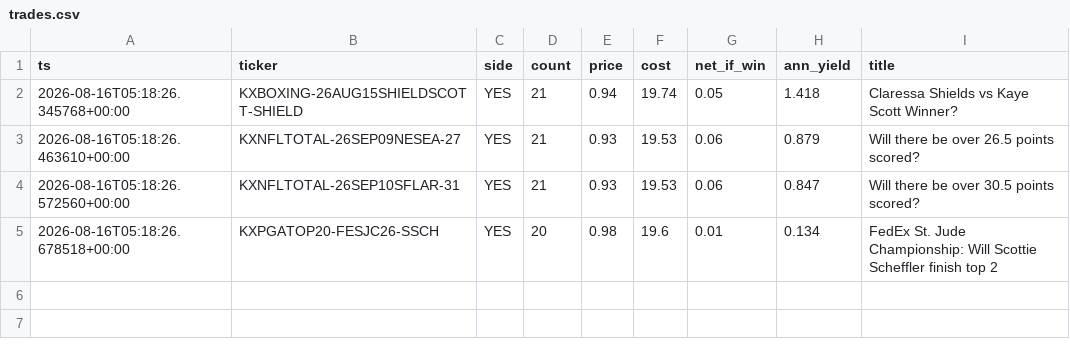
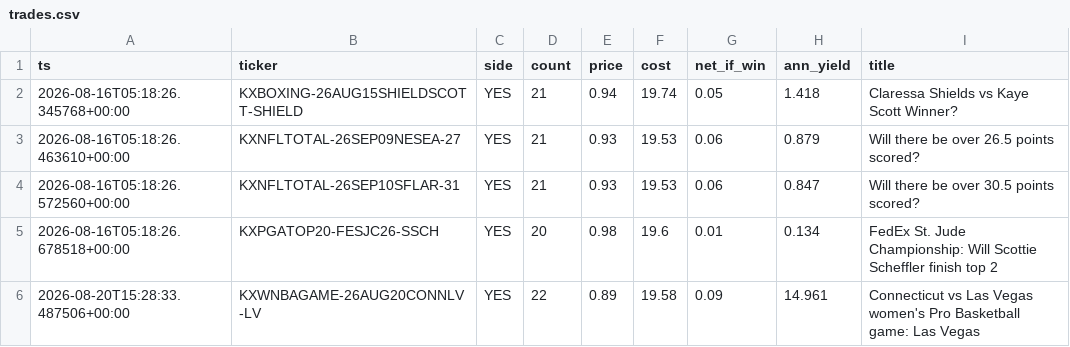
Before and after one commit to alexknightstudio/trading-engine, a CSV file: kalshi/trades.csv, drawn as a sheet.

```diff
--- a/kalshi/trades.csv
+++ b/kalshi/trades.csv
@@ -5 +5,2 @@ ts,ticker,side,count,price,cost,net_if_win,ann_yield,title
 2026-08-16T05:18:26.678518+00:00,KXPGATOP20-FESJC26-SSCH,YES,20,0.98,19.6,0.01,0.134,FedEx St. Jude Championship: Will Scottie Scheffler finish top 2
+2026-08-20T15:28:33.487506+00:00,KXWNBAGAME-26AUG20CONNLV-LV,YES,22,0.89,19.58,0.09,14.961,Connecticut vs Las Vegas women's Pro Basketball game: Las Vegas
```
